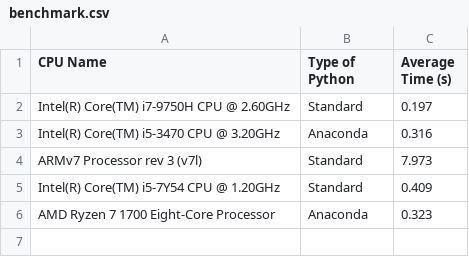
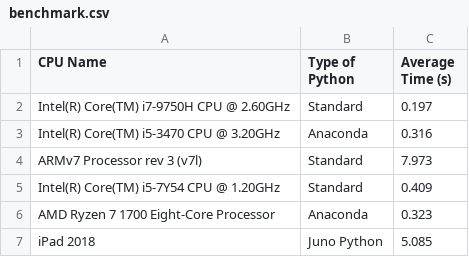
Before and after one commit to anewgithubname/numpybenchmark, a CSV file: benchmark.csv, drawn as a sheet; the diff names each change by its address in the sheet, - before the commit and + after, or states it on an @@ line.

```diff
--- a/benchmark.csv
+++ b/benchmark.csv
+row 7: iPad 2018 | Juno Python | 5.085
```
Also changed, not shown: 1 other file.
